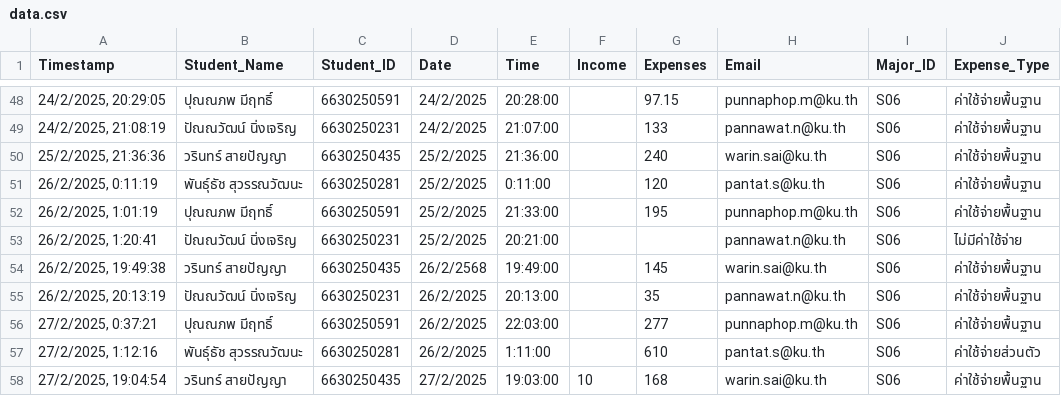
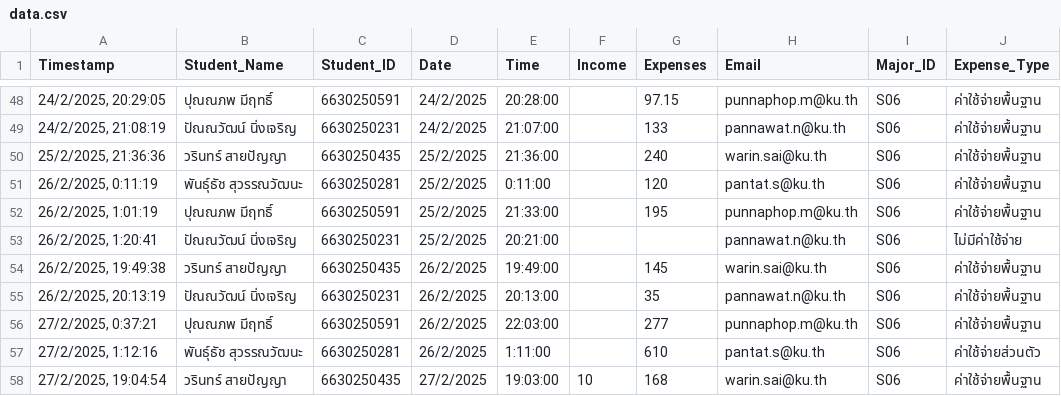
Before and after one commit to WarinCode/database-project, a CSV file: db/data/data.csv, drawn as a sheet; only a part is shown, gaps mark what is left out; the diff names each change by its address in the sheet, - before the commit and + after, or states it on an @@ line.

Commit message:
Update data.csv

```diff
--- a/db/data/data.csv
+++ b/db/data/data.csv
-D54 (Date): 26/2/2568
+D54 (Date): 26/2/2025
```
